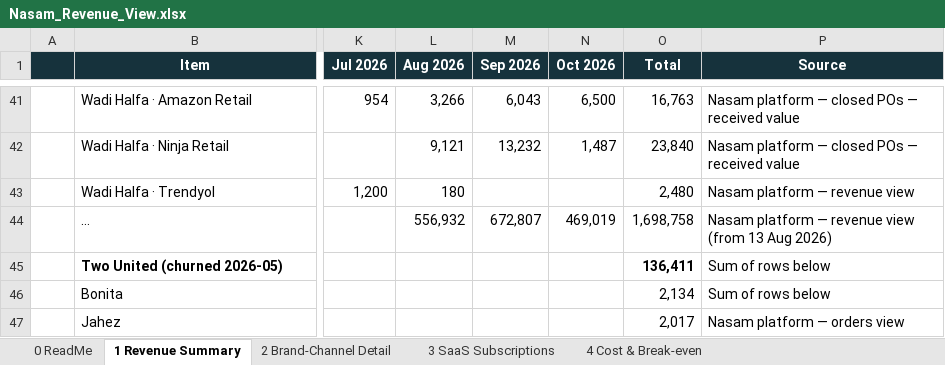
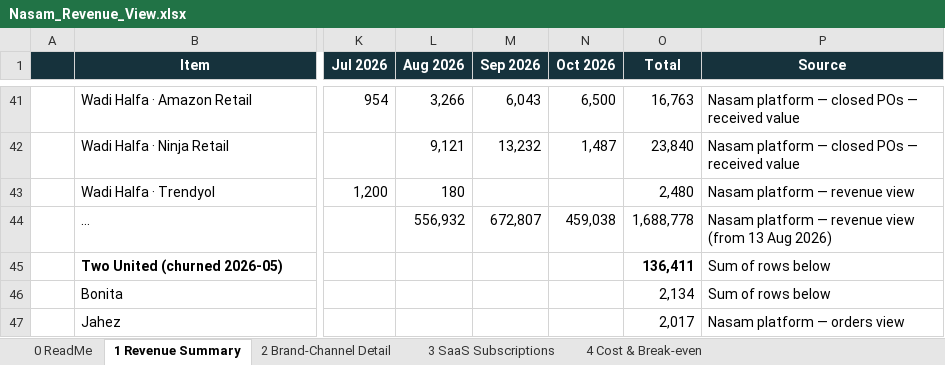
Before and after one commit to tarikalotay/Nasam-General-Tasks, an Excel workbook: revenue-view/output/Nasam_Revenue_View.xlsx, sheet 1 Revenue Summary, drawn as a sheet; only a part is shown, gaps mark what is left out; long unchanged cells end in …; values as stored, in another font and other column widths than the file's, no borders; the diff covers the shown part only; the diff names each change by its address in the sheet, - before the commit and + after, or states it on an @@ line.

```diff
--- a/revenue-view/output/Nasam_Revenue_View.xlsx (sheet 1 Revenue Summary)
+++ b/revenue-view/output/Nasam_Revenue_View.xlsx (sheet 1 Revenue Summary)
-N44 (Oct 2026): 469,019
+N44 (Oct 2026): 459,038
-O44 (Total): 1,698,758
+O44 (Total): 1,688,778
```
Also changed, not shown: 1 added row and 19 edited cells elsewhere in this sheet, sheet 4 Cost & Break-even, sheet 2 Brand-Channel Detail, sheet 0 ReadMe, 6 other files.
